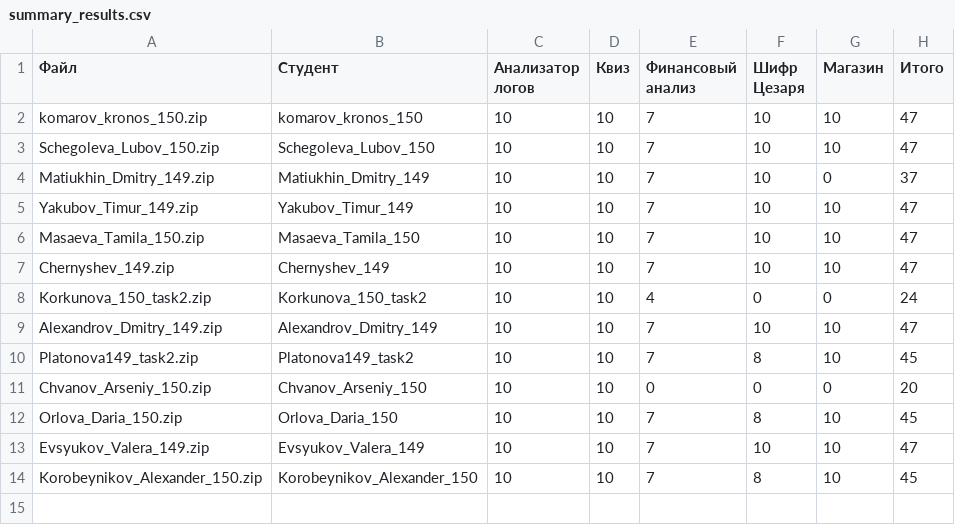
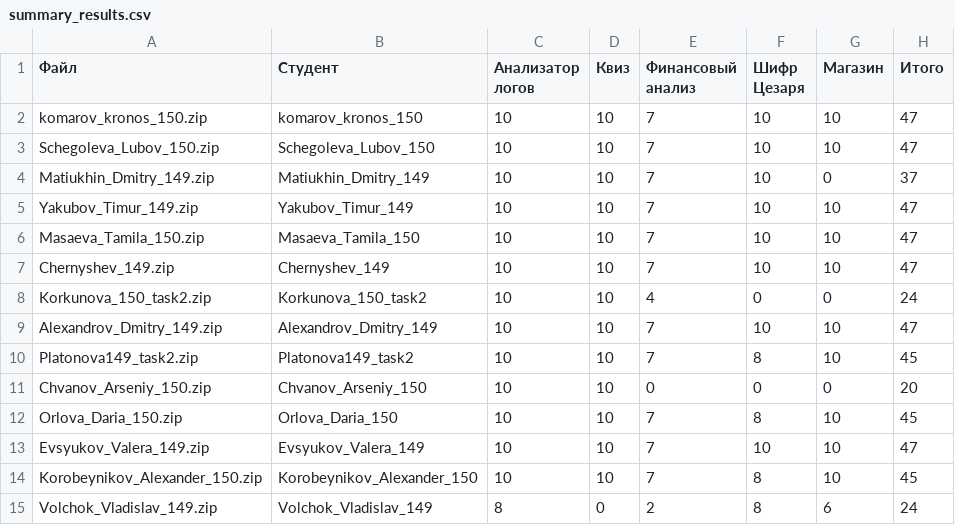
Before and after one commit to DanilaSysoev/MPGU_25_26_1, a CSV file: ProgrammingBase/semester_2/results/task_2/summary_results.csv, drawn as a sheet; the diff names each change by its address in the sheet, - before the commit and + after, or states it on an @@ line.

```diff
--- a/ProgrammingBase/semester_2/results/task_2/summary_results.csv
+++ b/ProgrammingBase/semester_2/results/task_2/summary_results.csv
+row 15: Volchok_Vladislav_149.zip | Volchok_Vladislav_149 | 8 | 0 | 2 | 8 | 6 | 24
```
Also changed, not shown: 1 other file.
